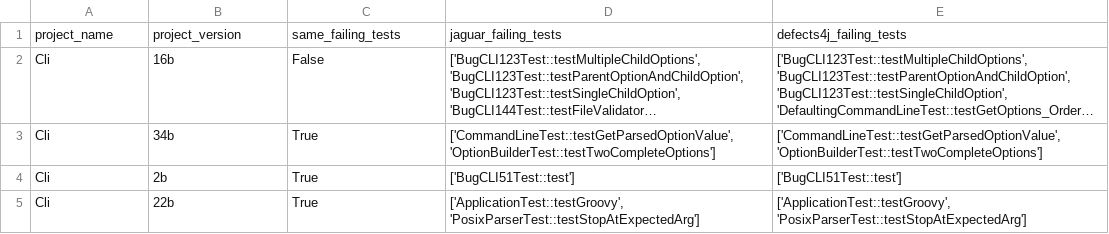
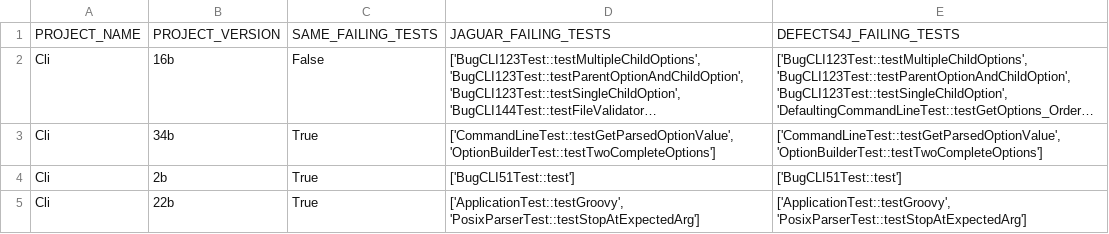
Before and after one commit to NicolasHampa/jaguar-data-flow-experiments, a CSV file: reports/assert_tests.csv, drawn as a sheet; only a part is shown; long unchanged cells end in …; removed rows and columns are numbered as before the commit, all else as after; the diff names each change by its address in the sheet, - before the commit and + after, or states it on an @@ line.

Commit message:
Ajuste no nome das colunas dos arquivos de reports

```diff
--- a/reports/assert_tests.csv
+++ b/reports/assert_tests.csv
-row 1: project_name | project_version | same_failing_tests | jaguar_failing_tests | defects4j_failing_tests
+row 1: PROJECT_NAME | PROJECT_VERSION | SAME_FAILING_TESTS | JAGUAR_FAILING_TESTS | DEFECTS4J_FAILING_TESTS
```
Also changed, not shown: reports/assert_coverage.csv, 2 other files.
